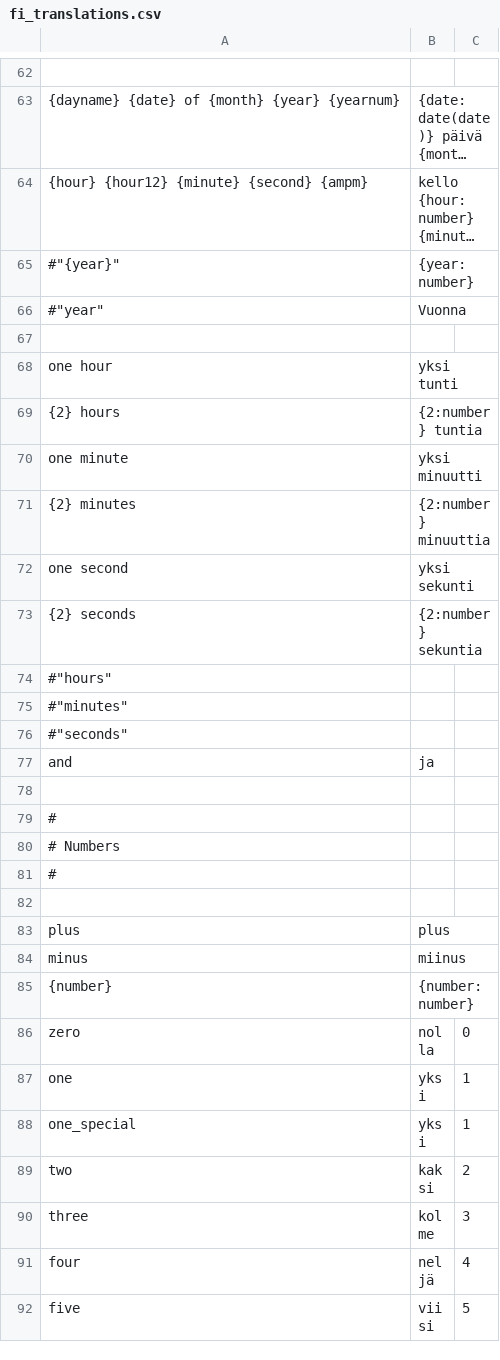
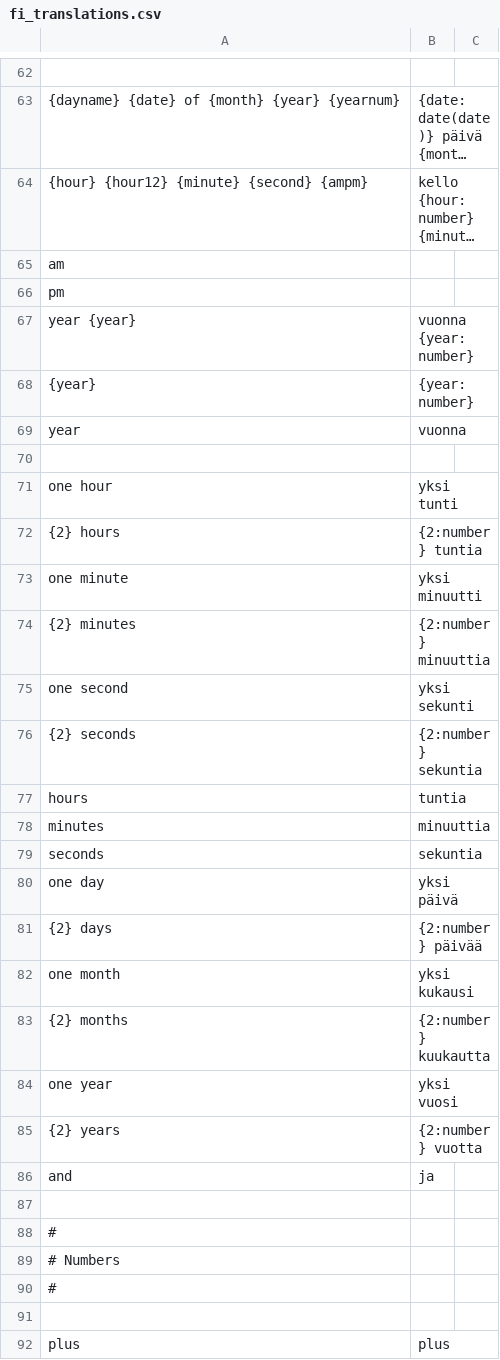
Before and after one commit to kolibre/libkolibre-narrator, a CSV file: prompts/fi_translations.csv, drawn as a sheet; only a part is shown, gaps mark what is left out; the shorter side is filled out with more unchanged rows; long unchanged cells end in …; removed rows and columns are numbered as before the commit, all else as after; the diff names each change by its address in the sheet, - before the commit and + after, or states it on an @@ line.

Commit message:
Add more prompts for narration of date and time

```diff
--- a/prompts/fi_translations.csv
+++ b/prompts/fi_translations.csv
+row 65: am
+row 66: pm
+row 67: year {year} | vuonna {year:number}
-A68: #"{year}"
+A68: {year}
-row 66: #"year" | Vuonna
+row 69: year | vuonna
-row 74: #"hours"
-row 75: #"minutes"
-row 76: #"seconds"
+row 77: hours | tuntia
+row 78: minutes | minuuttia
+row 79: seconds | sekuntia
+row 80: one day | yksi päivä
+row 81: {2} days | {2:number} päivää
+row 82: one month | yksi kukausi
+row 83: {2} months | {2:number} kuukautta
+row 84: one year | yksi vuosi
+row 85: {2} years | {2:number} vuotta
```
Also changed, not shown: prompts/narrator.csv, prompts/sv_translations.csv, 1 other file.
